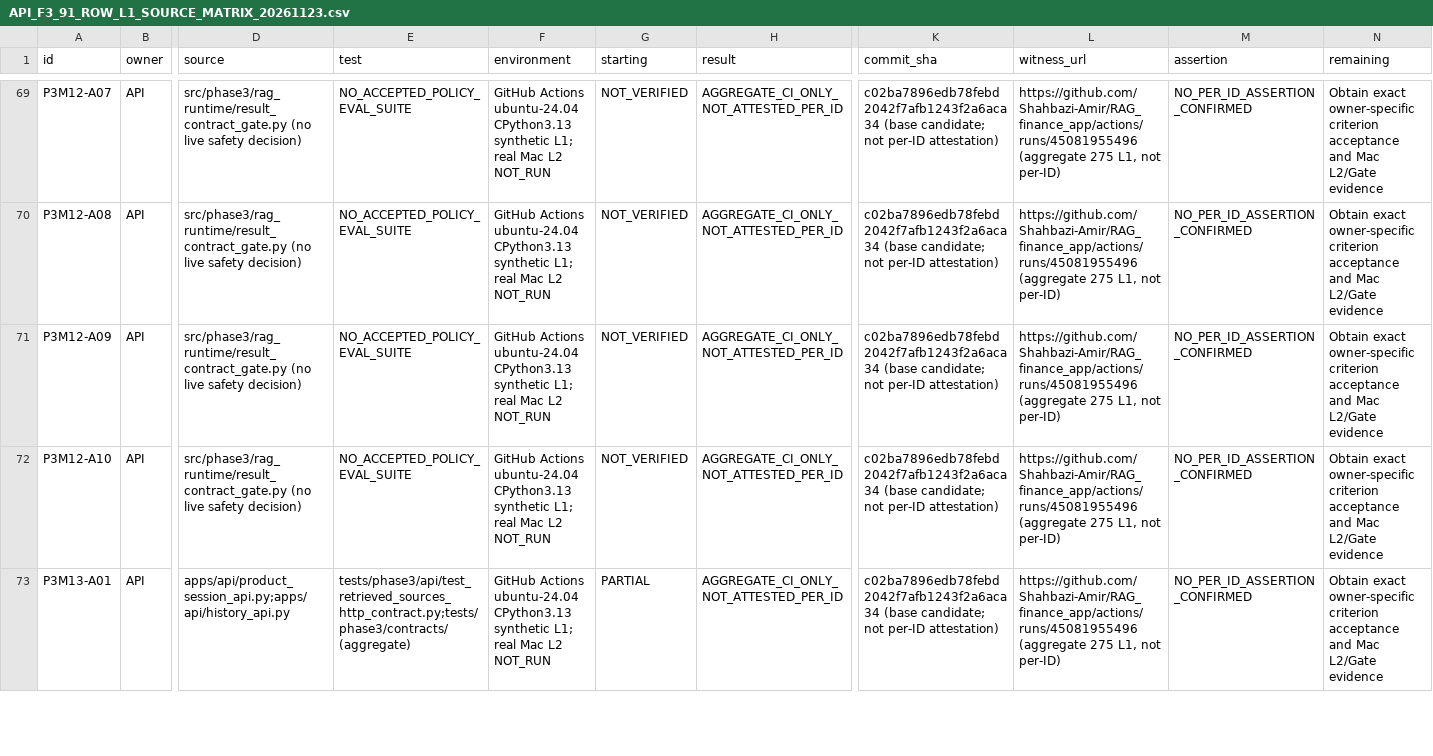
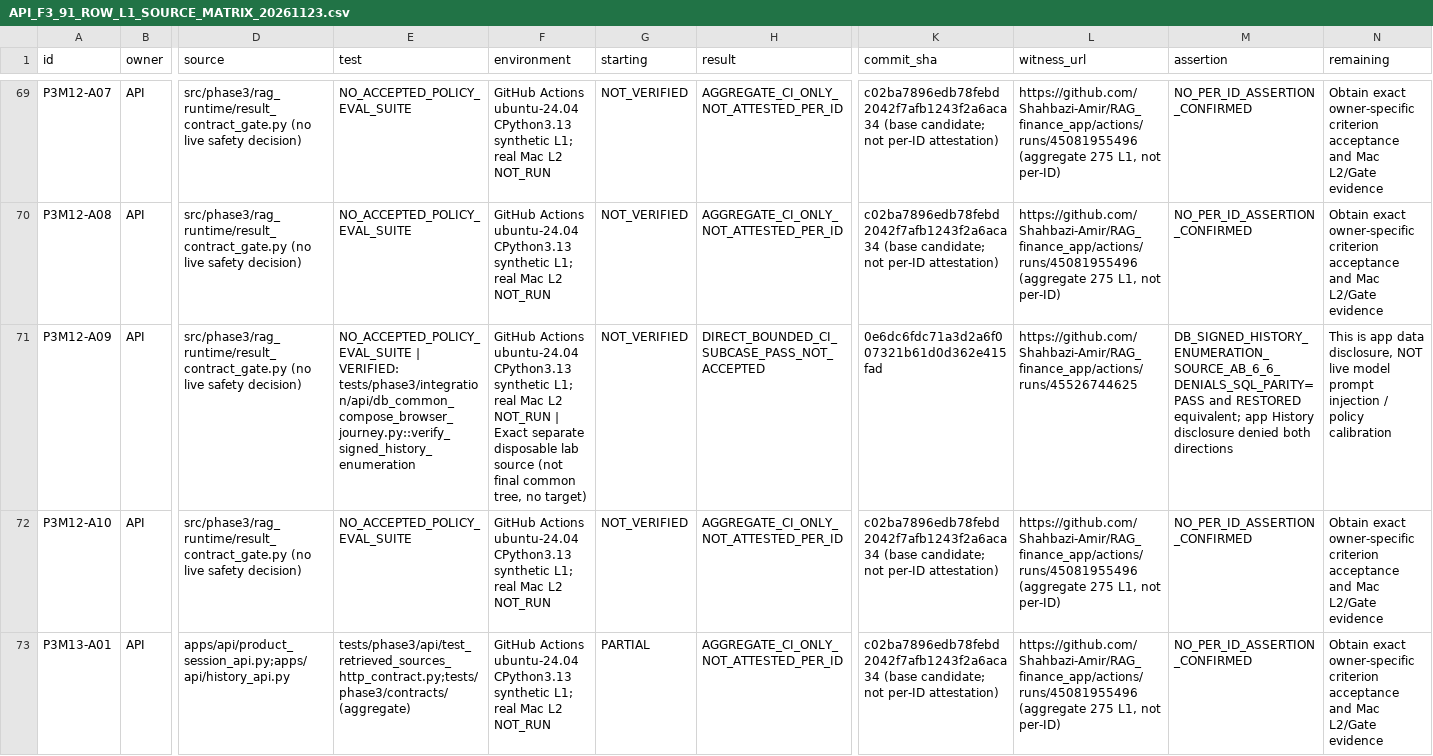
Before and after one commit to Shahbazi-Amir/RAG_finance_app, a CSV file: coordination/handoffs/API_F3_91_ROW_L1_SOURCE_MATRIX_20261123.csv, drawn as a sheet; only a part is shown, gaps mark what is left out; the diff covers the shown part only; the diff names each change by its address in the sheet, - before the commit and + after, or states it on an @@ line.

Commit message:
docs(api): reconcile 21 existing rows to exact bounded API and DB CI witnesses

```diff
--- a/coordination/handoffs/API_F3_91_ROW_L1_SOURCE_MATRIX_20261123.csv
+++ b/coordination/handoffs/API_F3_91_ROW_L1_SOURCE_MATRIX_20261123.csv
-E71 (test): NO_ACCEPTED_POLICY_EVAL_SUITE
+E71 (test): NO_ACCEPTED_POLICY_EVAL_SUITE | VERIFIED: tests/phase3/integration/api/db_common_compose_browser_journey.py::verify_signed_history_enumeration
-F71 (environment): …L2 NOT_RUN
+F71 (environment): …L2 NOT_RUN | Exact separate disposable lab source (not final common tree, no target)
-H71 (result): AGGREGATE_CI_ONLY_NOT_ATTESTED_PER_ID
+H71 (result): DIRECT_BOUNDED_CI_SUBCASE_PASS_NOT_ACCEPTED
-K71 (commit_sha): c02ba7896edb78febd2042f7afb1243f2a6aca34 (base candidate; not per-ID attestation)
+K71 (commit_sha): 0e6dc6fdc71a3d2a6f007321b61d0d362e415fad
-L71 (witness_url): https://github.com/Shahbazi-Amir/RAG_finance_app/actions/runs/45081955496 (aggregate 275 L1, not per-ID)
+L71 (witness_url): https://github.com/Shahbazi-Amir/RAG_finance_app/actions/runs/45526744625
-M71 (assertion): NO_PER_ID_ASSERTION_CONFIRMED
+M71 (assertion): DB_SIGNED_HISTORY_ENUMERATION_SOURCE_AB_6_6_DENIALS_SQL_PARITY=PASS and RESTORED equivalent; app History disclosure denied both directions
-N71 (remaining): Obtain exact owner-specific criterion acceptance and Mac L2/Gate evidence
+N71 (remaining): This is app data disclosure, NOT live model prompt injection / policy calibration
```
Also changed, not shown: 140 edited cells elsewhere in this file.
